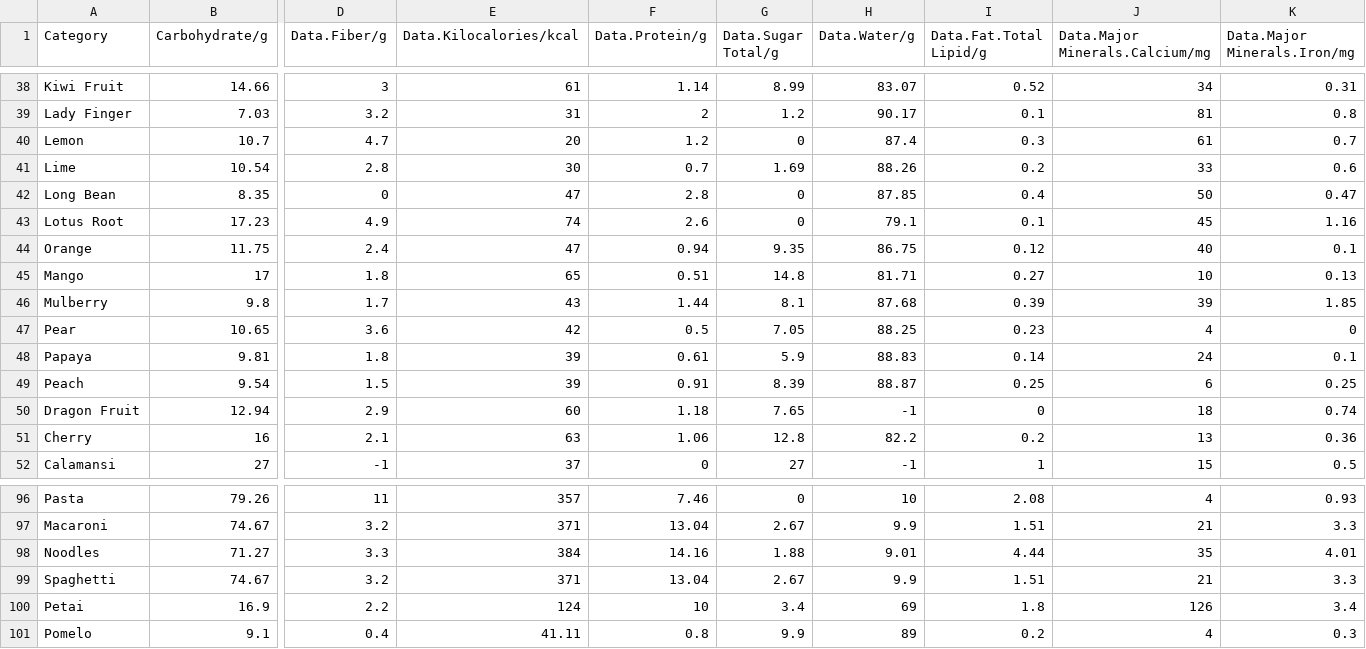
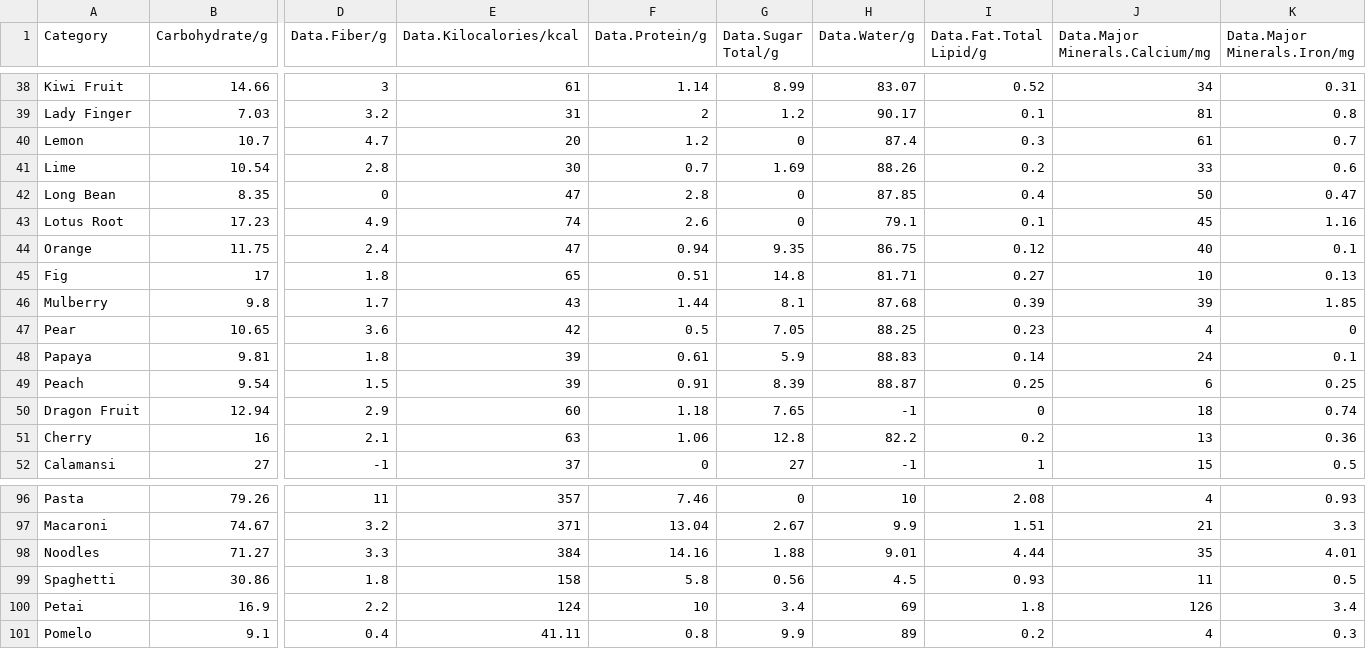
Before and after one commit to EmmanuelSoon/ADBackend, a CSV file: src/main/resources/data/data.csv, drawn as a sheet; only a part is shown, gaps mark what is left out; the diff covers the shown part only; the diff names each change by its address in the sheet, - before the commit and + after, or states it on an @@ line.

Commit message:
change spaghetti values

```diff
--- a/src/main/resources/data/data.csv
+++ b/src/main/resources/data/data.csv
-A45 (Category): Mango
+A45 (Category): Fig
-B99 (Carbohydrate/g): 74.67
+B99 (Carbohydrate/g): 30.86
-D99 (Data.Fiber/g): 3.2
+D99 (Data.Fiber/g): 1.8
-E99 (Data.Kilocalories/kcal): 371
+E99 (Data.Kilocalories/kcal): 158
-F99 (Data.Protein/g): 13.04
+F99 (Data.Protein/g): 5.8
-G99 (Data.Sugar Total/g): 2.67
+G99 (Data.Sugar Total/g): 0.56
-H99 (Data.Water/g): 9.9
+H99 (Data.Water/g): 4.5
-I99 (Data.Fat.Total Lipid/g): 1.51
+I99 (Data.Fat.Total Lipid/g): 0.93
-J99 (Data.Major Minerals.Calcium/mg): 21
+J99 (Data.Major Minerals.Calcium/mg): 11
-K99 (Data.Major Minerals.Iron/mg): 3.3
+K99 (Data.Major Minerals.Iron/mg): 0.5
```
Also changed, not shown: 1 edited cell elsewhere in this file.
